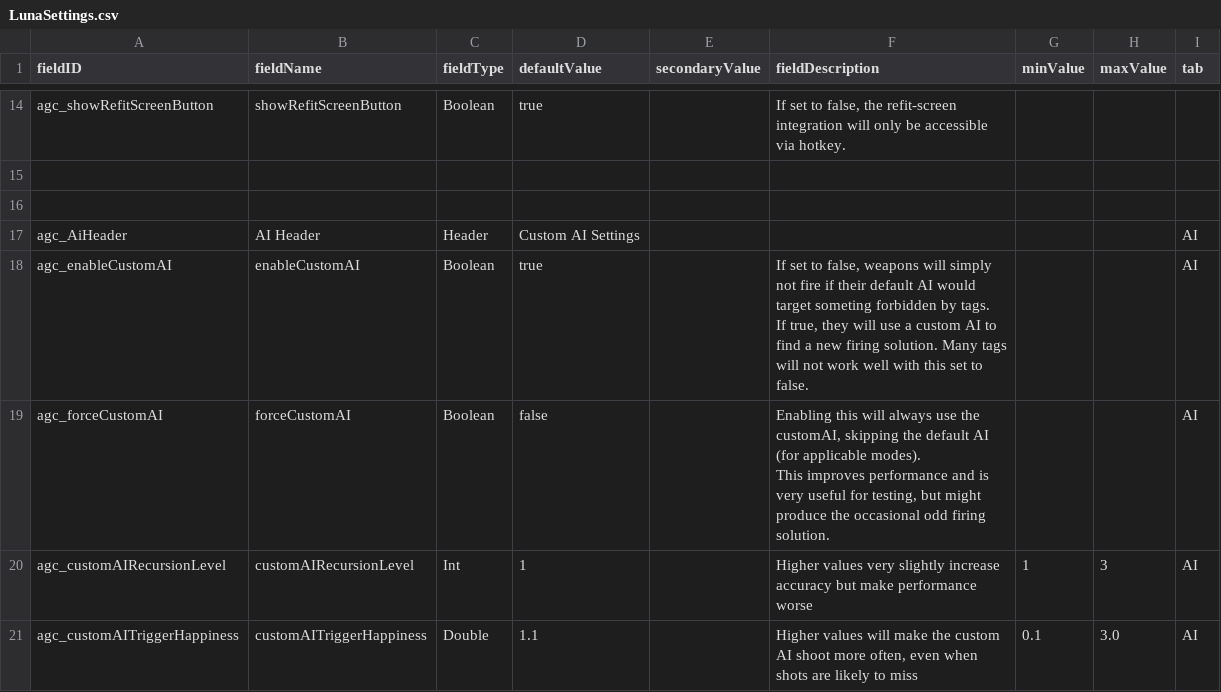
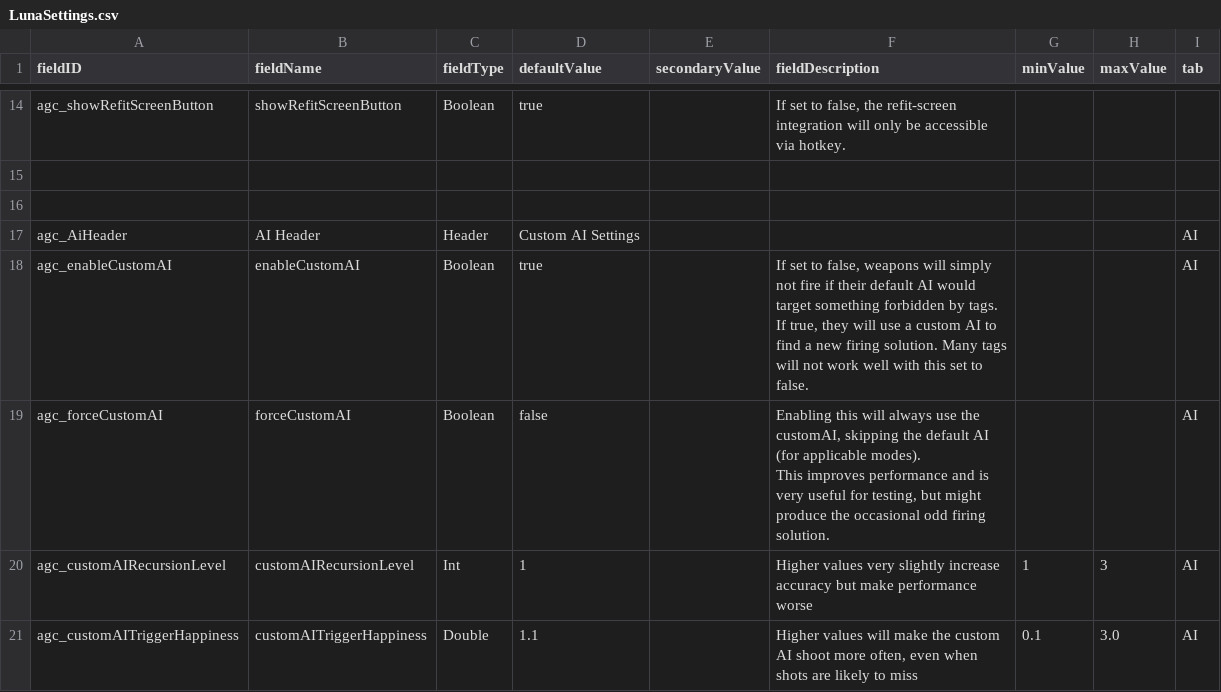
Before and after one commit to DesperatePeter/starsector-advanced-weapon-control, a CSV file: data/config/LunaSettings.csv, drawn as a sheet; only a part is shown, gaps mark what is left out.

```diff
--- a/data/config/LunaSettings.csv
+++ b/data/config/LunaSettings.csv
@@ -17,5 +17,5 @@ agc_showRefitScreenButton,showRefitScreenButton,Boolean,true,,"If set to false,
 agc_AiHeader,AI Header,Header,Custom AI Settings,,,,,AI
-agc_enableCustomAI,enableCustomAI,Boolean,true,,"If set to false, weapons will simply not fire if their default AI would target someting forbidden by tags.
-
-If true, they will use a custom AI to find a new firing solution. Many tags will not work well with this set to false.",,,AI
+agc_enableCustomAI,enableCustomAI,Boolean,true,,"If set to false, weapons will simply not fire if their default AI would target something forbidden by tags.
+
+If true, they will use a custom AI to find a new firing solution. Many tags will not work well with this set to false.",,,AI
 agc_forceCustomAI,forceCustomAI,Boolean,false,,"Enabling this will always use the customAI, skipping the default AI (for applicable modes).
```
Also changed, not shown: 2 other files.
